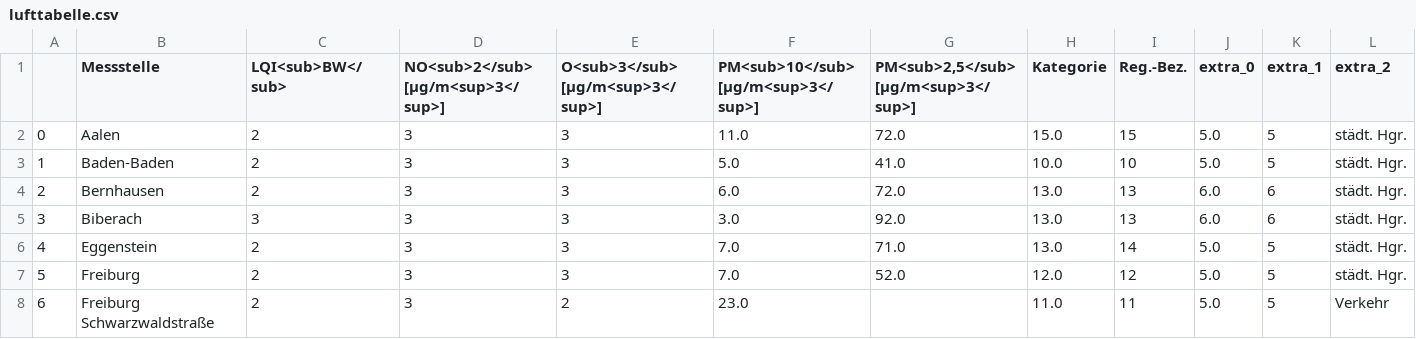
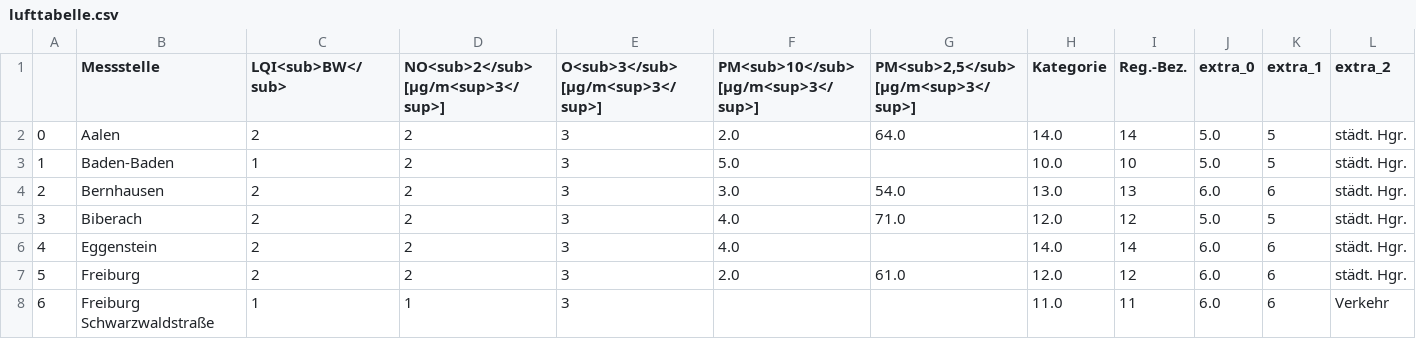
Before and after one commit to CHesseling/feinstaub_bw, a CSV file: lufttabelle.csv, drawn as a sheet; only a part is shown; the diff covers the shown part only; the diff names each change by its address in the sheet, - before the commit and + after, or states it on an @@ line.

```diff
--- a/lufttabelle.csv
+++ b/lufttabelle.csv
-D2:D7: 3
+D2:D7: 2
-F2: 11.0
+F2: 2.0
-G2: 72.0
+G2: 64.0
-H2 (Kategorie): 15.0
+H2 (Kategorie): 14.0
-I2 (Reg.-Bez.): 15
+I2 (Reg.-Bez.): 14
-C3 (LQI<sub>BW</sub>): 2
+C3 (LQI<sub>BW</sub>): 1
-G3: 41.0
+G3: (empty)
-F4: 6.0
+F4: 3.0
-G4: 72.0
+G4: 54.0
-C5 (LQI<sub>BW</sub>): 3
+C5 (LQI<sub>BW</sub>): 2
-F5: 3.0
+F5: 4.0
-G5: 92.0
+G5: 71.0
-H5 (Kategorie): 13.0
+H5 (Kategorie): 12.0
-I5 (Reg.-Bez.): 13
+I5 (Reg.-Bez.): 12
-J5 (extra_0): 6.0
+J5 (extra_0): 5.0
-K5 (extra_1): 6
+K5 (extra_1): 5
-F6: 7.0
+F6: 4.0
-G6: 71.0
+G6: (empty)
-H6 (Kategorie): 13.0
+H6 (Kategorie): 14.0
-J6:J8 (extra_0): 5.0
+J6:J8 (extra_0): 6.0
-K6:K8 (extra_1): 5
+K6:K8 (extra_1): 6
-F7: 7.0
+F7: 2.0
-G7: 52.0
+G7: 61.0
-C8 (LQI<sub>BW</sub>): 2
+C8 (LQI<sub>BW</sub>): 1
-D8: 3
+D8: 1
-E8 (O<sub>3</sub> [µg/m<sup>3</sup>]): 2
+E8 (O<sub>3</sub> [µg/m<sup>3</sup>]): 3
-F8: 23.0
+F8: (empty)
```
Also changed, not shown: 123 edited cells elsewhere in this file.
